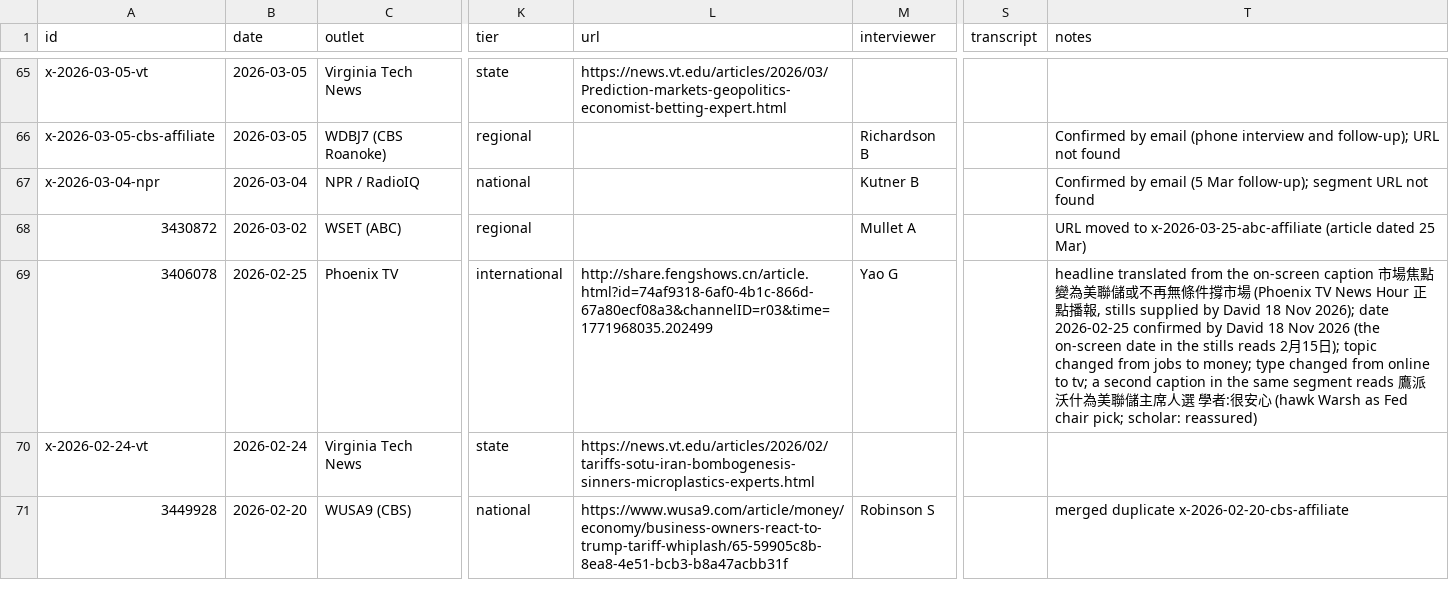
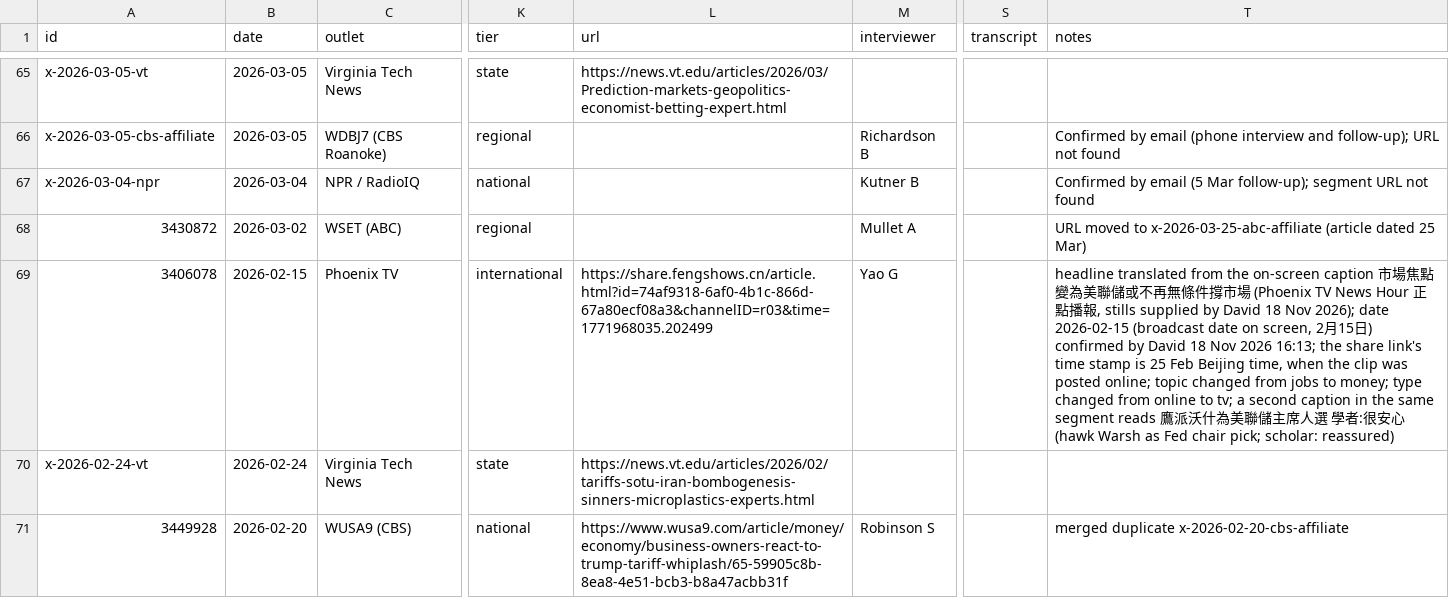
Before and after one commit to david-bieri/david-bieri.github.io, a CSV file: data/media.csv, drawn as a sheet; only a part is shown, gaps mark what is left out; the diff names each change by its address in the sheet, - before the commit and + after, or states it on an @@ line.

```diff
--- a/data/media.csv
+++ b/data/media.csv
-B69 (date): 2026-02-25
+B69 (date): 2026-02-15
-L69 (url): http://share.fengshows.cn/article.html?id=74af9318-6af0-4b1c-866d-67a80ecf08a3&channelID=r03&time=1771968035.202499
+L69 (url): https://share.fengshows.cn/article.html?id=74af9318-6af0-4b1c-866d-67a80ecf08a3&channelID=r03&time=1771968035.202499
-T69 (notes): …2026); date 2026-02-25 confirmed by David 18 Nov 2026 (the on-screen date in the stills reads 2月15日); topic changed…
+T69 (notes): …2026); date 2026-02-15 (broadcast date on screen, 2月15日) confirmed by David 18 Nov 2026 16:13; the share link's time stamp is 25 Feb Beijing time, when the clip was posted online; topic changed…
```
Also changed, not shown: 2 other files.
